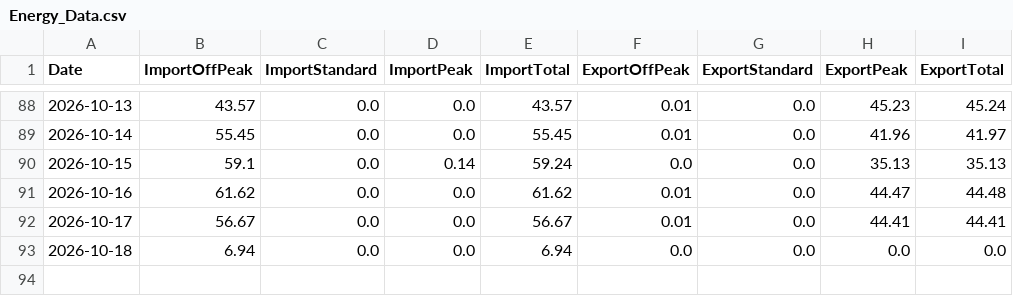
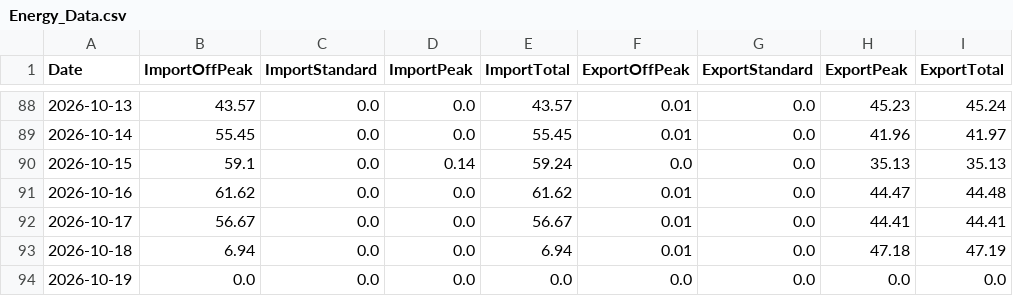
Before and after one commit to Alan-K/public-csv, a CSV file: Energy_Data.csv, drawn as a sheet; only a part is shown, gaps mark what is left out.

```diff
--- a/Energy_Data.csv
+++ b/Energy_Data.csv
@@ -92,2 +92,3 @@ Date,ImportOffPeak,ImportStandard,ImportPeak,ImportTotal,ExportOffPeak,ExportSta
 2026-10-17,56.67,0.0,0.0,56.67,0.01,0.0,44.41,44.41
-2026-10-18,6.94,0.0,0.0,6.94,0.0,0.0,0.0,0.0
+2026-10-18,6.94,0.0,0.0,6.94,0.01,0.0,47.18,47.19
+2026-10-19,0.0,0.0,0.0,0.0,0.0,0.0,0.0,0.0
```
